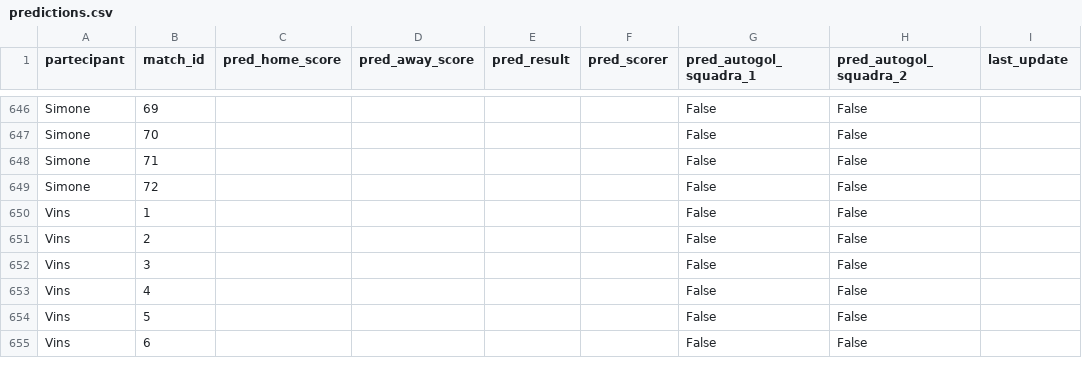
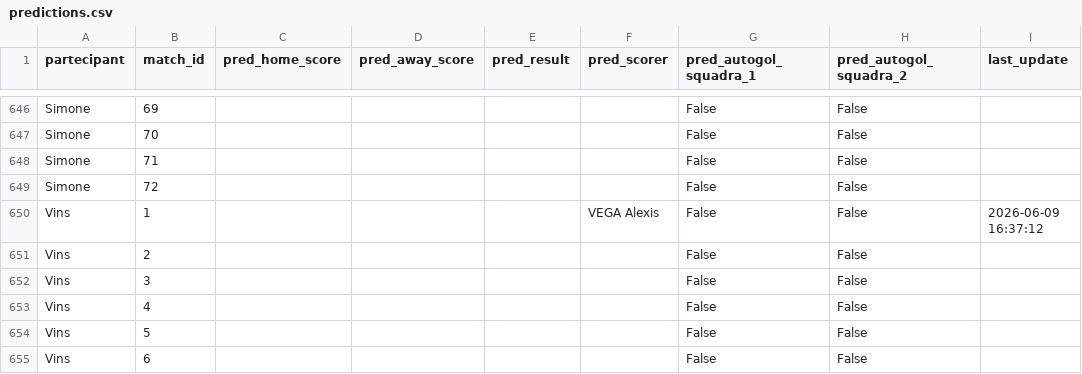
Before and after one commit to andreapoi/INNIAREBACK, a CSV file: data/predictions.csv, drawn as a sheet; only a part is shown, gaps mark what is left out.

Commit message:
Update prediction schema/data - 2026-06-09 16:37:12

```diff
--- a/data/predictions.csv
+++ b/data/predictions.csv
@@ -649,3 +649,3 @@ Simone,71,,,,,False,False,
 Simone,72,,,,,False,False,
-Vins,1,,,,,False,False,
+Vins,1,,,,VEGA Alexis,False,False,2026-06-09 16:37:12
 Vins,2,,,,,False,False,
```
